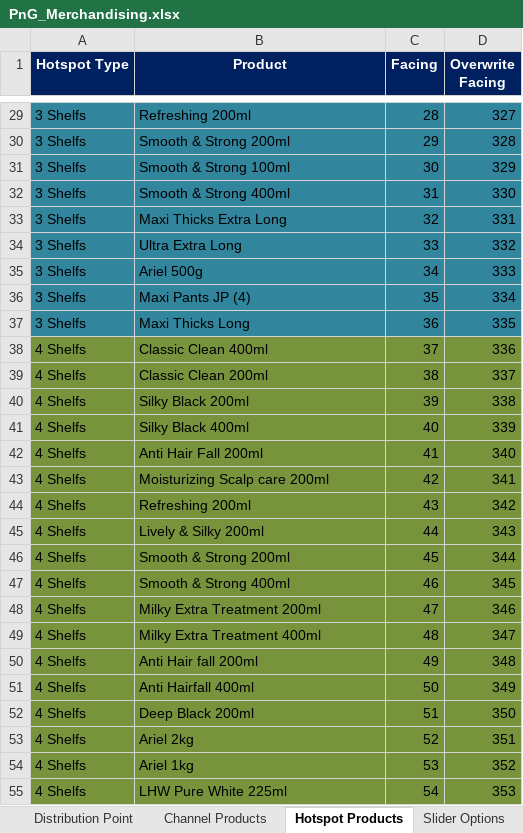
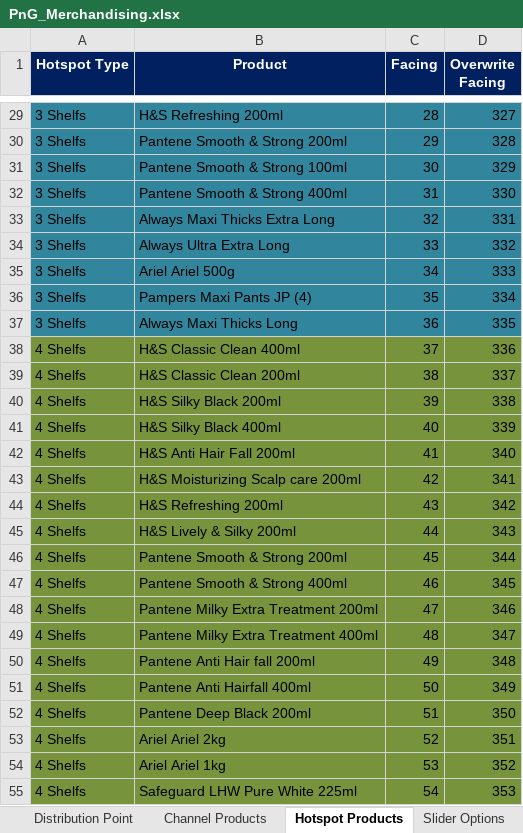
Before and after one commit to fahadshah868/PnG_Merchandising, an Excel workbook: PnG_Merchandising/PnG_Merchandising.xlsx, sheet Hotspot Products, drawn as a sheet; only a part is shown, gaps mark what is left out; values as stored, in another font and other column widths than the file's, no borders; the diff covers the shown part only; the diff names each change by its address in the sheet, - before the commit and + after, or states it on an @@ line.

```diff
--- a/PnG_Merchandising/PnG_Merchandising.xlsx (sheet Hotspot Products)
+++ b/PnG_Merchandising/PnG_Merchandising.xlsx (sheet Hotspot Products)
-B29 (Product): Refreshing 200ml
+B29 (Product): H&S Refreshing 200ml
-B30 (Product): Smooth & Strong 200ml
+B30 (Product): Pantene Smooth & Strong 200ml
-B31 (Product): Smooth & Strong 100ml
+B31 (Product): Pantene Smooth & Strong 100ml
-B32 (Product): Smooth & Strong 400ml
+B32 (Product): Pantene Smooth & Strong 400ml
-B33 (Product): Maxi Thicks Extra Long
+B33 (Product): Always Maxi Thicks Extra Long
-B34 (Product): Ultra Extra Long
+B34 (Product): Always Ultra Extra Long
-B35 (Product): Ariel 500g
+B35 (Product): Ariel Ariel 500g
-B36 (Product): Maxi Pants JP (4)
+B36 (Product): Pampers Maxi Pants JP (4)
-B37 (Product): Maxi Thicks Long
+B37 (Product): Always Maxi Thicks Long
-B38 (Product): Classic Clean 400ml
+B38 (Product): H&S Classic Clean 400ml
-B39 (Product): Classic Clean 200ml
+B39 (Product): H&S Classic Clean 200ml
-B40 (Product): Silky Black 200ml
+B40 (Product): H&S Silky Black 200ml
-B41 (Product): Silky Black 400ml
+B41 (Product): H&S Silky Black 400ml
-B42 (Product): Anti Hair Fall 200ml
+B42 (Product): H&S Anti Hair Fall 200ml
-B43 (Product): Moisturizing Scalp care 200ml
+B43 (Product): H&S Moisturizing Scalp care 200ml
-B44 (Product): Refreshing 200ml
+B44 (Product): H&S Refreshing 200ml
-B45 (Product): Lively & Silky 200ml
+B45 (Product): H&S Lively & Silky 200ml
-B46 (Product): Smooth & Strong 200ml
+B46 (Product): Pantene Smooth & Strong 200ml
-B47 (Product): Smooth & Strong 400ml
+B47 (Product): Pantene Smooth & Strong 400ml
-B48 (Product): Milky Extra Treatment 200ml
+B48 (Product): Pantene Milky Extra Treatment 200ml
-B49 (Product): Milky Extra Treatment 400ml
+B49 (Product): Pantene Milky Extra Treatment 400ml
-B50 (Product): Anti Hair fall 200ml
+B50 (Product): Pantene Anti Hair fall 200ml
-B51 (Product): Anti Hairfall 400ml
+B51 (Product): Pantene Anti Hairfall 400ml
-B52 (Product): Deep Black 200ml
+B52 (Product): Pantene Deep Black 200ml
-B53 (Product): Ariel 2kg
+B53 (Product): Ariel Ariel 2kg
-B54 (Product): Ariel 1kg
+B54 (Product): Ariel Ariel 1kg
-B55 (Product): LHW Pure White 225ml
+B55 (Product): Safeguard LHW Pure White 225ml
```
Also changed, not shown: 272 edited cells elsewhere in this sheet, sheet Channel Products, 47 other files.
